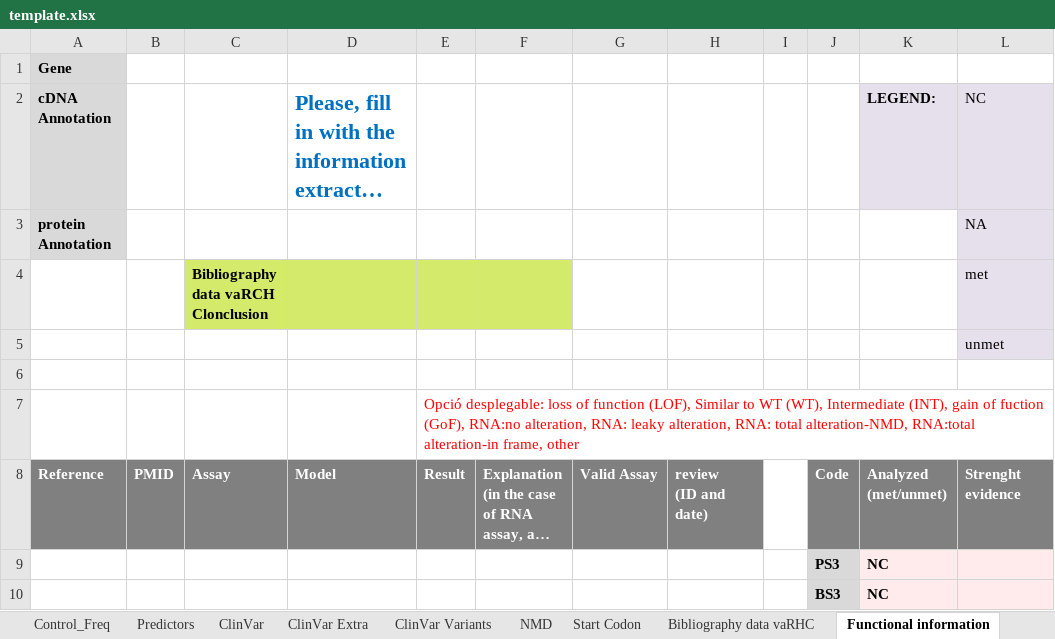
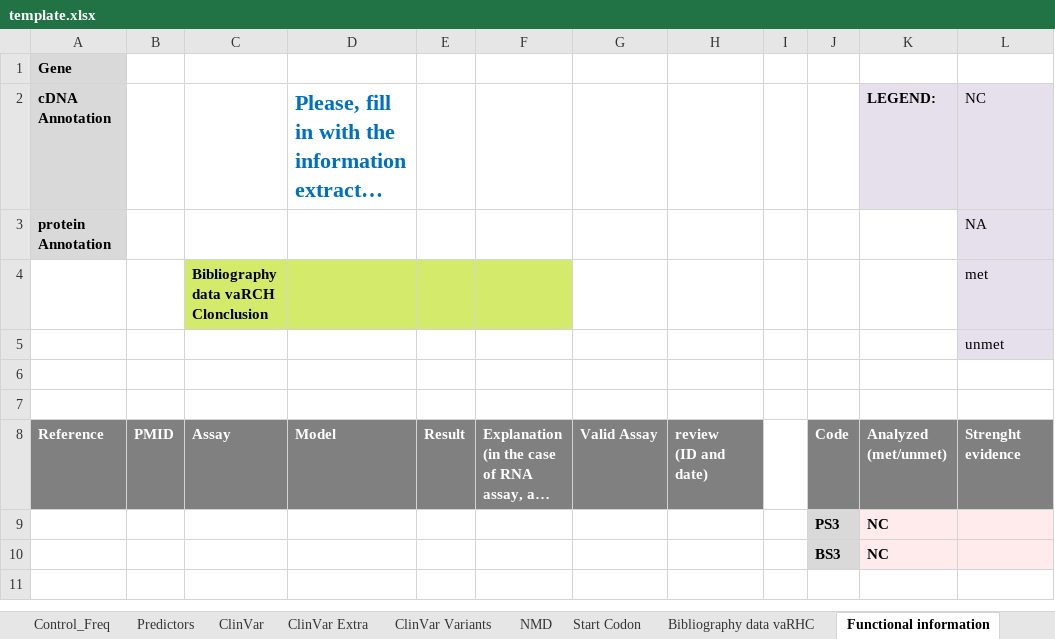
Before and after one commit to emunte/vaRHC, an Excel workbook: extdata/template.xlsx, sheet Functional information, drawn as a sheet; only a part is shown; the shorter side is filled out with more unchanged rows; long unchanged cells end in …; values as stored, in another font and other column widths than the file's, no borders; the diff names each change by its address in the sheet, - before the commit and + after, or states it on an @@ line.

Commit message:
Add files via upload

```diff
--- a/extdata/template.xlsx (sheet Functional information)
+++ b/extdata/template.xlsx (sheet Functional information)
-E7: Opció desplegable: loss of function (LOF), Similar to WT (WT), Intermediate (INT), gain of fuction (GoF), RNA:no alteration, RNA: leaky alteration, RNA: total alteration-NMD, RNA:total alteration-in frame, other
+E7: (empty)
```
Also changed, not shown: sheet NMD, charts or pictures.
